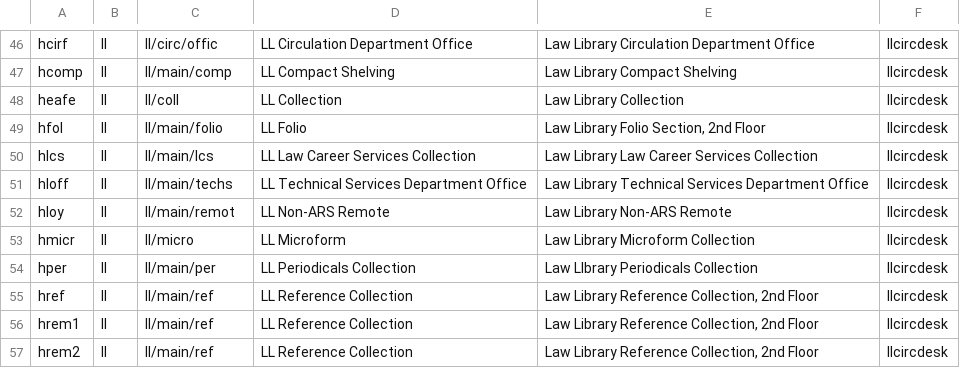
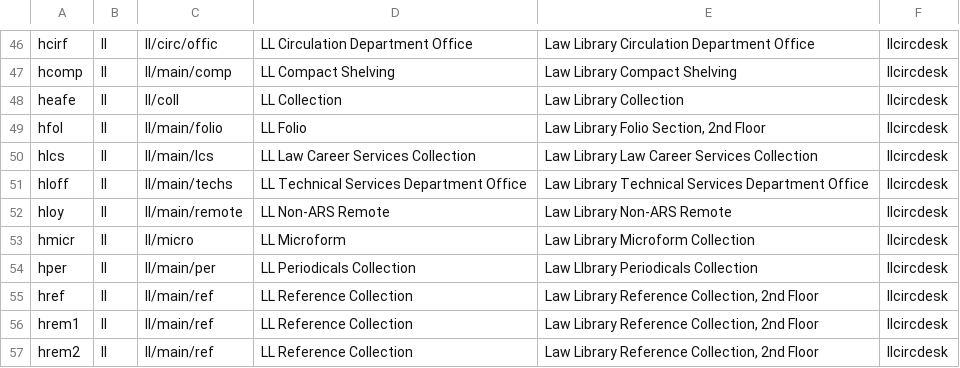
Before and after one commit to indexdata/folio-import, a TSV file: etc/scu/locations.tsv, drawn as a sheet; only a part is shown, gaps mark what is left out.

Commit message:
Fix type in locations.tsv

```diff
--- a/etc/scu/locations.tsv
+++ b/etc/scu/locations.tsv
@@ -51,3 +51,3 @@ hlcs	ll	ll/main/lcs	LL Law Career Services Collection	Law Library Law Career Ser
 hloff	ll	ll/main/techs	LL Technical Services Department Office	Law Library Technical Services Department Office	llcircdesk
-hloy	ll	ll/main/remot	LL Non-ARS Remote	Law Library Non-ARS Remote	llcircdesk
+hloy	ll	ll/main/remote	LL Non-ARS Remote	Law Library Non-ARS Remote	llcircdesk
 hmicr	ll	ll/micro	LL Microform	Law Library Microform Collection	llcircdesk
```
